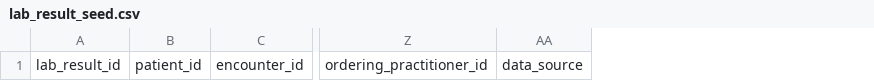
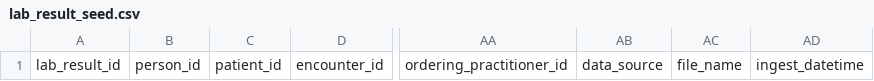
Before and after one commit to tuva-health/tuva, a CSV file: ci_testing/seeds/lab_result_seed.csv, drawn as a sheet; only a part is shown, gaps mark what is left out; the diff names each change by its address in the sheet, - before the commit and + after, or states it on an @@ line.

```diff
--- a/ci_testing/seeds/lab_result_seed.csv
+++ b/ci_testing/seeds/lab_result_seed.csv
+column B, row 1: person_id
+column AC, row 1: file_name
+column AD, row 1: ingest_datetime
```
Also changed, not shown: ci_testing/seeds/eligibility_seed.csv, ci_testing/seeds/medical_claim_seed.csv, 14 other files.
